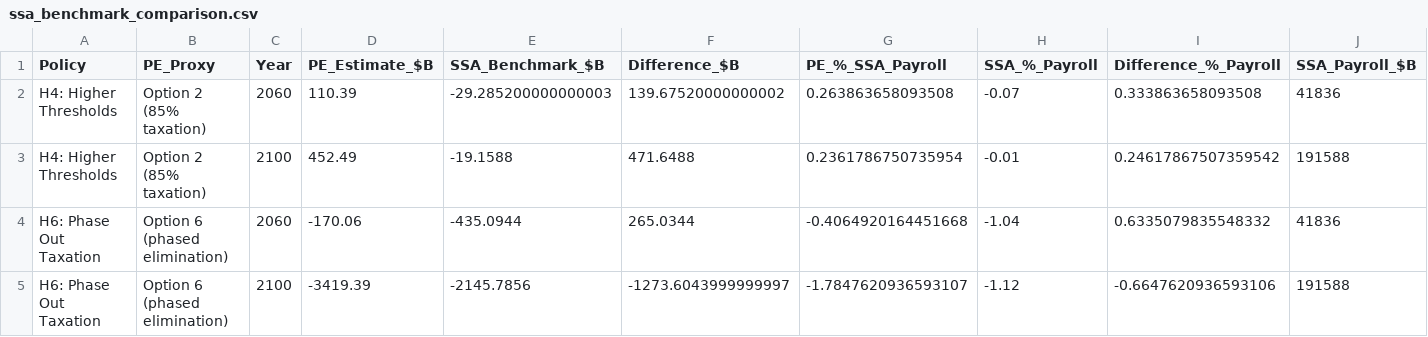
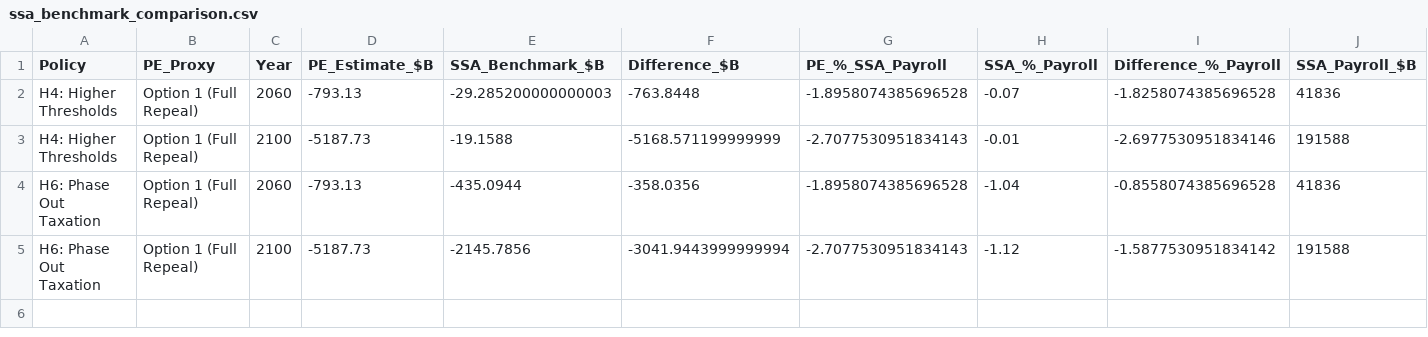
Before and after one commit to PolicyEngine/crfb-tob-impacts, a CSV file: data/ssa_benchmark_comparison.csv, drawn as a sheet; only a part is shown; the diff names each change by its address in the sheet, - before the commit and + after, or states it on an @@ line.

Commit message:
SSA Benchmarks: H4 and H6 analysis Fixes #48

```diff
--- a/data/ssa_benchmark_comparison.csv
+++ b/data/ssa_benchmark_comparison.csv
-B2:B3 (PE_Proxy): Option 2 (85% taxation)
+B2:B3 (PE_Proxy): Option 1 (Full Repeal)
-D2 (PE_Estimate_$B): 110.39
+D2 (PE_Estimate_$B): -793.13
-F2 (Difference_$B): 139.67520000000002
+F2 (Difference_$B): -763.8448
-G2 (PE_%_SSA_Payroll): 0.263863658093508
+G2 (PE_%_SSA_Payroll): -1.8958074385696528
-I2 (Difference_%_Payroll): 0.333863658093508
+I2 (Difference_%_Payroll): -1.8258074385696528
-D3 (PE_Estimate_$B): 452.49
+D3 (PE_Estimate_$B): -5187.73
-F3 (Difference_$B): 471.6488
+F3 (Difference_$B): -5168.571199999999
-G3 (PE_%_SSA_Payroll): 0.2361786750735954
+G3 (PE_%_SSA_Payroll): -2.7077530951834143
-I3 (Difference_%_Payroll): 0.24617867507359542
+I3 (Difference_%_Payroll): -2.6977530951834146
-B4:B5 (PE_Proxy): Option 6 (phased elimination)
+B4:B5 (PE_Proxy): Option 1 (Full Repeal)
-D4 (PE_Estimate_$B): -170.06
+D4 (PE_Estimate_$B): -793.13
-F4 (Difference_$B): 265.0344
+F4 (Difference_$B): -358.0356
-G4 (PE_%_SSA_Payroll): -0.4064920164451668
+G4 (PE_%_SSA_Payroll): -1.8958074385696528
-I4 (Difference_%_Payroll): 0.6335079835548332
+I4 (Difference_%_Payroll): -0.8558074385696528
-D5 (PE_Estimate_$B): -3419.39
+D5 (PE_Estimate_$B): -5187.73
-F5 (Difference_$B): -1273.6043999999997
+F5 (Difference_$B): -3041.9443999999994
-G5 (PE_%_SSA_Payroll): -1.7847620936593107
+G5 (PE_%_SSA_Payroll): -2.7077530951834143
-I5 (Difference_%_Payroll): -0.6647620936593106
+I5 (Difference_%_Payroll): -1.5877530951834142
```
Also changed, not shown: 1 other file.
